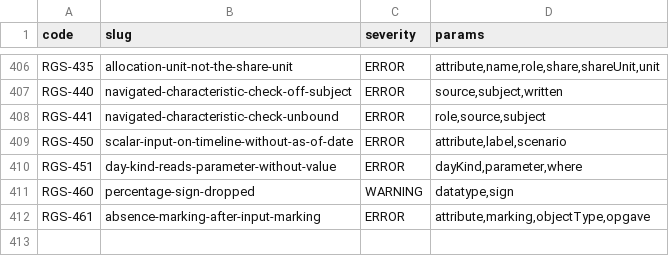
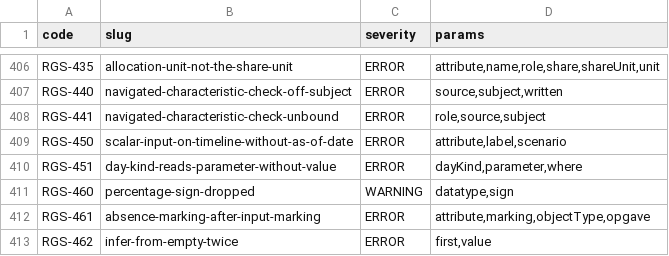
Before and after one commit to uchar-dev/uchar, a TSV file: frontends/regelspraak/src/main/resources/dev/uchar/regelspraak/diagnostic-codes.tsv, drawn as a sheet; only a part is shown, gaps mark what is left out.

```diff
--- a/frontends/regelspraak/src/main/resources/dev/uchar/regelspraak/diagnostic-codes.tsv
+++ b/frontends/regelspraak/src/main/resources/dev/uchar/regelspraak/diagnostic-codes.tsv
@@ -412 +412,2 @@ RGS-460	percentage-sign-dropped	WARNING	datatype,sign
 RGS-461	absence-marking-after-input-marking	ERROR	attribute,marking,objectType,opgave
+RGS-462	infer-from-empty-twice	ERROR	first,value
```
Also changed, not shown: frontends/regelspraak/src/main/resources/dev/uchar/regelspraak/message/messages-frontend.en.tsv, frontends/regelspraak/src/main/resources/dev/uchar/regelspraak/message/messages-frontend.nl.tsv, 11 other files.
